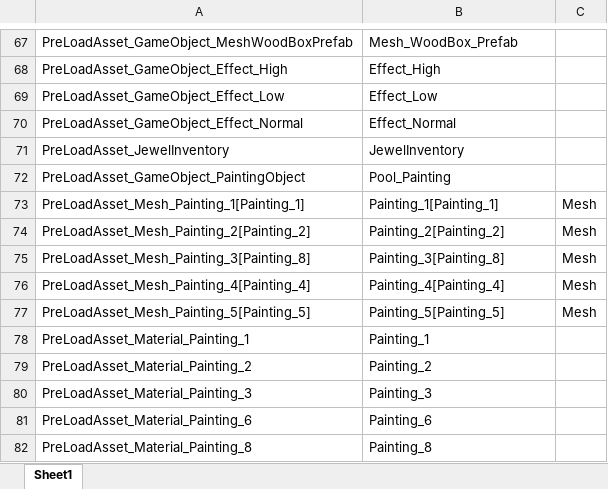
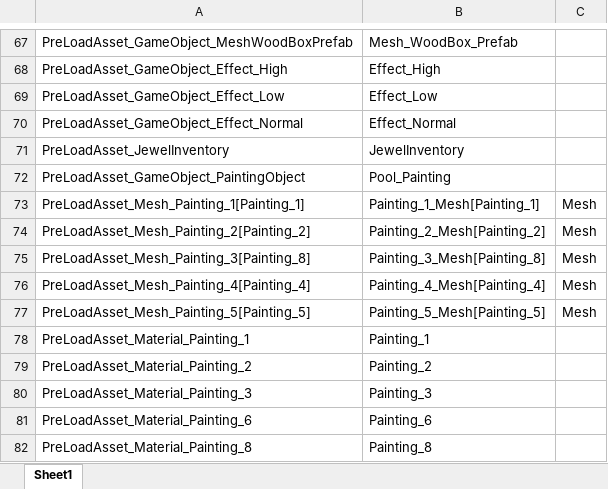
Before and after one commit to 6th-OzCooding/JewelThief, an Excel workbook: JsonConverter/ExcelFiles/PreLoadAsset.xlsx, sheet Sheet1, drawn as a sheet; only a part is shown, gaps mark what is left out; values as stored, in another font and other column widths than the file's, no borders; the diff names each change by its address in the sheet, - before the commit and + after, or states it on an @@ line.

```diff
--- a/JsonConverter/ExcelFiles/PreLoadAsset.xlsx (sheet Sheet1)
+++ b/JsonConverter/ExcelFiles/PreLoadAsset.xlsx (sheet Sheet1)
-B73: Painting_1[Painting_1]
+B73: Painting_1_Mesh[Painting_1]
-B74: Painting_2[Painting_2]
+B74: Painting_2_Mesh[Painting_2]
-B75: Painting_3[Painting_8]
+B75: Painting_3_Mesh[Painting_8]
-B76: Painting_4[Painting_4]
+B76: Painting_4_Mesh[Painting_4]
-B77: Painting_5[Painting_5]
+B77: Painting_5_Mesh[Painting_5]
```
Also changed, not shown: JsonConverter/ExcelFiles/ItemData.xlsx, 8 other files.
